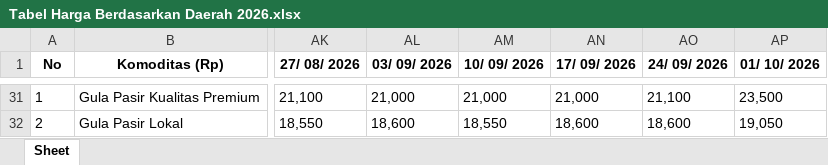
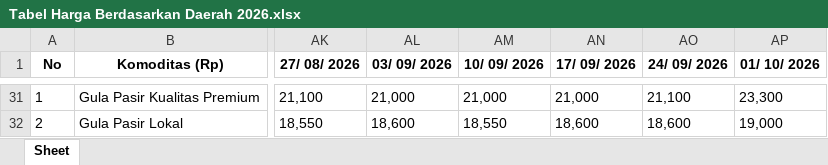
Before and after one commit to cmmtscpr3/onyx-rhyolite, an Excel workbook: Dataset/Food Prices/PIHPS/Modern Market/Tabel Harga Berdasarkan Daerah 2026.xlsx, sheet Sheet, drawn as a sheet; only a part is shown, gaps mark what is left out; values as stored, in another font and other column widths than the file's, no borders; the diff covers the shown part only; the diff names each change by its address in the sheet, - before the commit and + after, or states it on an @@ line.

```diff
--- a/Dataset/Food Prices/PIHPS/Modern Market/Tabel Harga Berdasarkan Daerah 2026.xlsx (sheet Sheet)
+++ b/Dataset/Food Prices/PIHPS/Modern Market/Tabel Harga Berdasarkan Daerah 2026.xlsx (sheet Sheet)
-AP31 (01/ 10/ 2026): 23,500
+AP31 (01/ 10/ 2026): 23,300
-AP32 (01/ 10/ 2026): 19,050
+AP32 (01/ 10/ 2026): 19,000
```
Also changed, not shown: 21 edited cells elsewhere in this sheet, Dataset/Food Prices/PIHPS/Traditional Market/Tabel Harga Berdasarkan Daerah 2026.xlsx, 4 other files.
